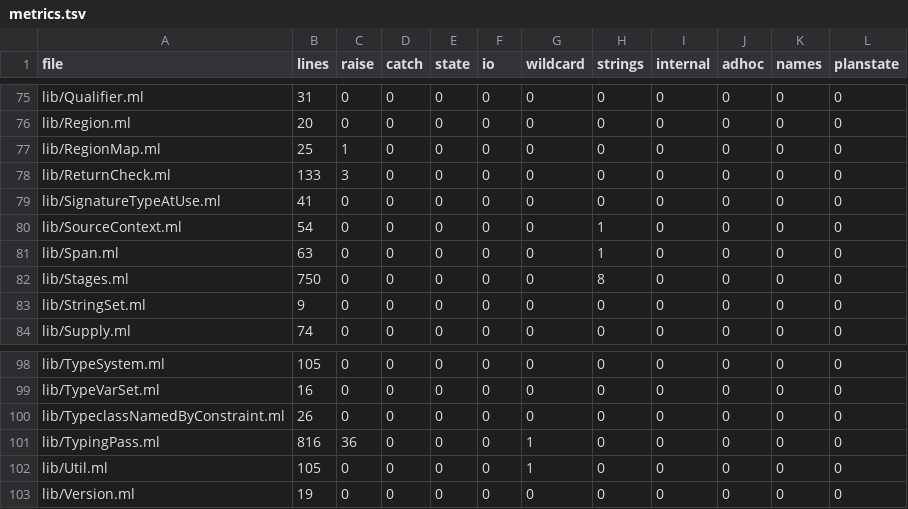
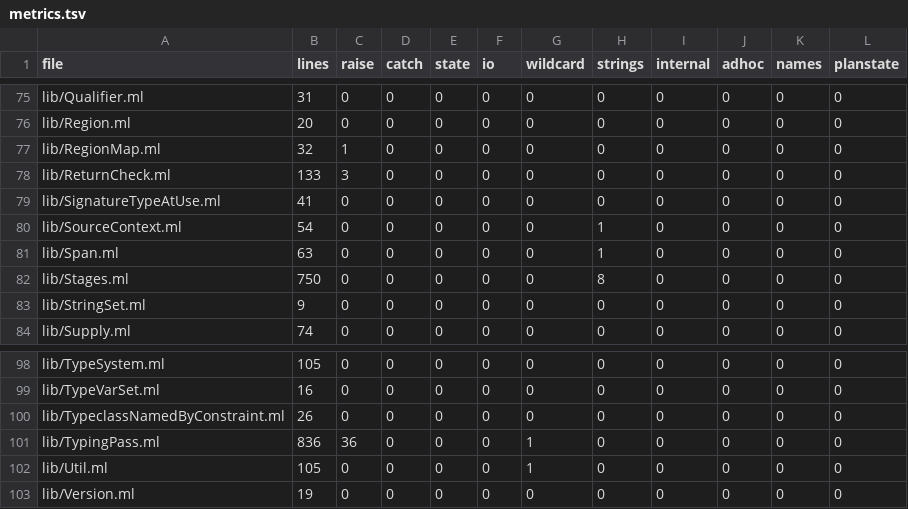
Before and after one commit to seiei-sogen/zustral-beta, a TSV file: tools/refactoring/expected/metrics.tsv, drawn as a sheet; only a part is shown, gaps mark what is left out.

```diff
--- a/tools/refactoring/expected/metrics.tsv
+++ b/tools/refactoring/expected/metrics.tsv
@@ -76,3 +76,3 @@ lib/Qualifier.ml	31	0	0	0	0	0	0	0	0	0	0
 lib/Region.ml	20	0	0	0	0	0	0	0	0	0	0
-lib/RegionMap.ml	25	1	0	0	0	0	0	0	0	0	0
+lib/RegionMap.ml	32	1	0	0	0	0	0	0	0	0	0
 lib/ReturnCheck.ml	133	3	0	0	0	0	0	0	0	0	0
@@ -100,3 +100,3 @@ lib/TypeVarSet.ml	16	0	0	0	0	0	0	0	0	0	0
 lib/TypeclassNamedByConstraint.ml	26	0	0	0	0	0	0	0	0	0	0
-lib/TypingPass.ml	816	36	0	0	0	1	0	0	0	0	0
+lib/TypingPass.ml	836	36	0	0	0	1	0	0	0	0	0
 lib/Util.ml	105	0	0	0	0	1	0	0	0	0	0
```
Also changed, not shown: 38 other files.
